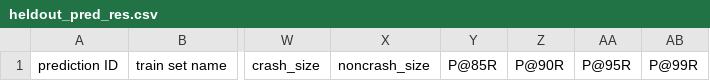
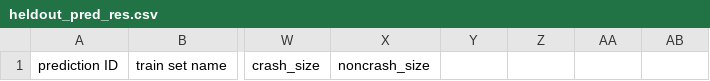
Before and after one commit to yonglin-wang/spacecraft-crash-predictor, a CSV file: results/template/heldout_pred_res.csv, drawn as a sheet; only a part is shown, gaps mark what is left out; the diff names each change by its address in the sheet, - before the commit and + after, or states it on an @@ line.

Commit message:
infer test P@R threshold from best CV model
* change from inferring threshold from test set probabilities+trues to from best CV split proba+trues
* no more P@nR values in heldout results (no longer relevant)
* no change in commandline usage

```diff
--- a/results/template/heldout_pred_res.csv
+++ b/results/template/heldout_pred_res.csv
-Y1: P@85R
+Y1: (empty)
-Z1: P@90R
+Z1: (empty)
-AA1: P@95R
+AA1: (empty)
-AB1: P@99R
+AB1: (empty)
```
Also changed, not shown: 3 other files.
